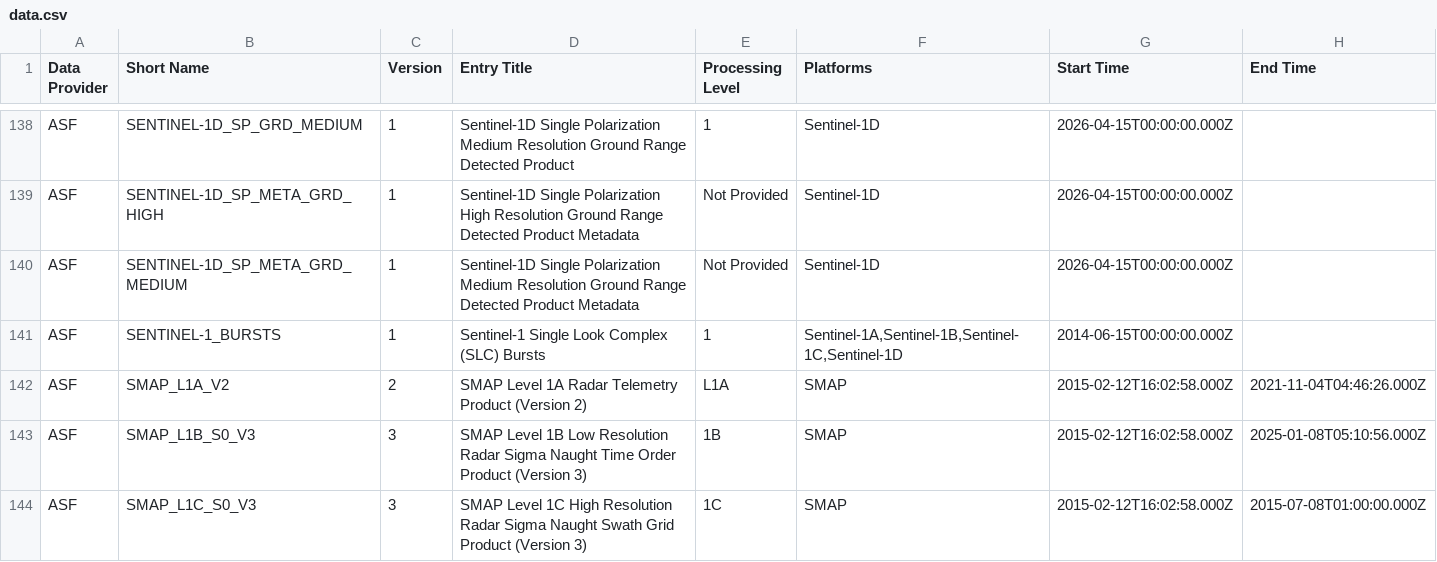
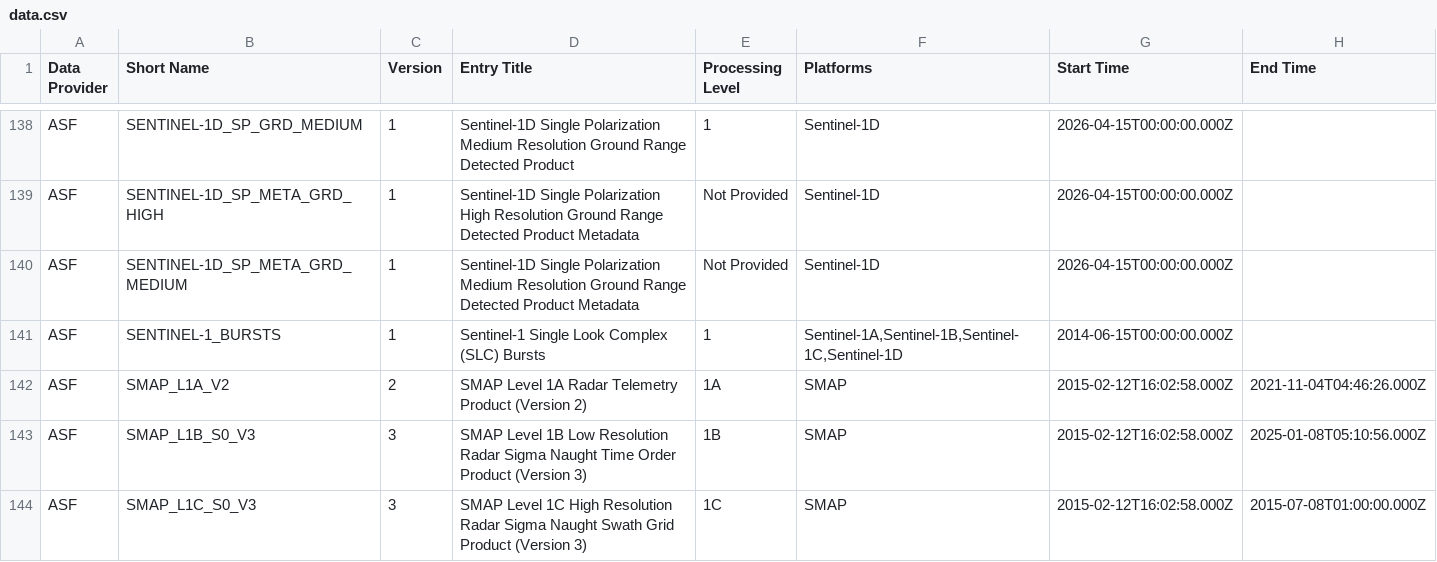
Before and after one commit to data-engineering-workshop/github-automation, a CSV file: data.csv, drawn as a sheet; only a part is shown, gaps mark what is left out.

```diff
--- a/data.csv
+++ b/data.csv
@@ -141,3 +141,3 @@ ASF,SENTINEL-1D_SP_META_GRD_MEDIUM,1,Sentinel-1D Single Polarization Medium Reso
 ASF,SENTINEL-1_BURSTS,1,Sentinel-1 Single Look Complex (SLC) Bursts,1,"Sentinel-1A,Sentinel-1B,Sentinel-1C,Sentinel-1D",2014-06-15T00:00:00.000Z,
-ASF,SMAP_L1A_V2,2,SMAP Level 1A Radar Telemetry Product (Version 2),L1A,SMAP,2015-02-12T16:02:58.000Z,2021-11-04T04:46:26.000Z
+ASF,SMAP_L1A_V2,2,SMAP Level 1A Radar Telemetry Product (Version 2),1A,SMAP,2015-02-12T16:02:58.000Z,2021-11-04T04:46:26.000Z
 ASF,SMAP_L1B_S0_V3,3,SMAP Level 1B Low Resolution Radar Sigma Naught Time Order Product (Version 3),1B,SMAP,2015-02-12T16:02:58.000Z,2025-01-08T05:10:56.000Z
```
